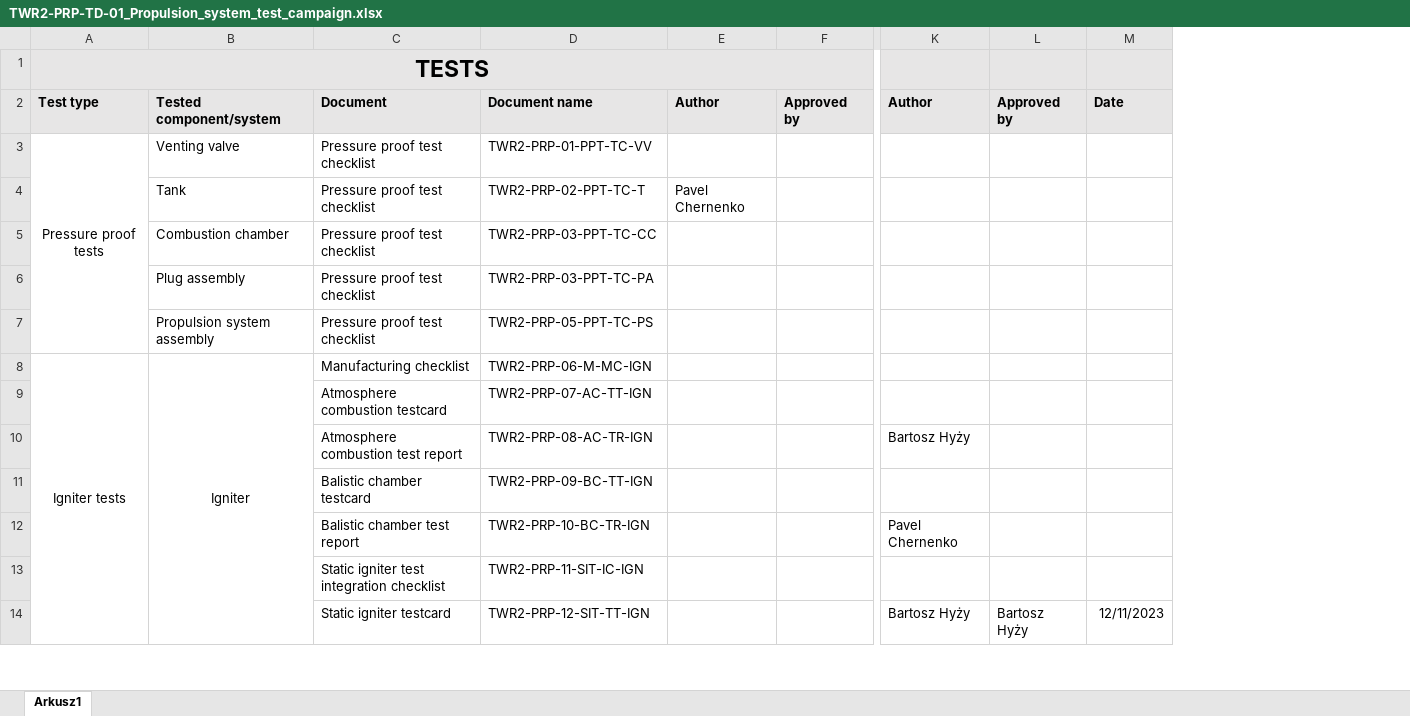
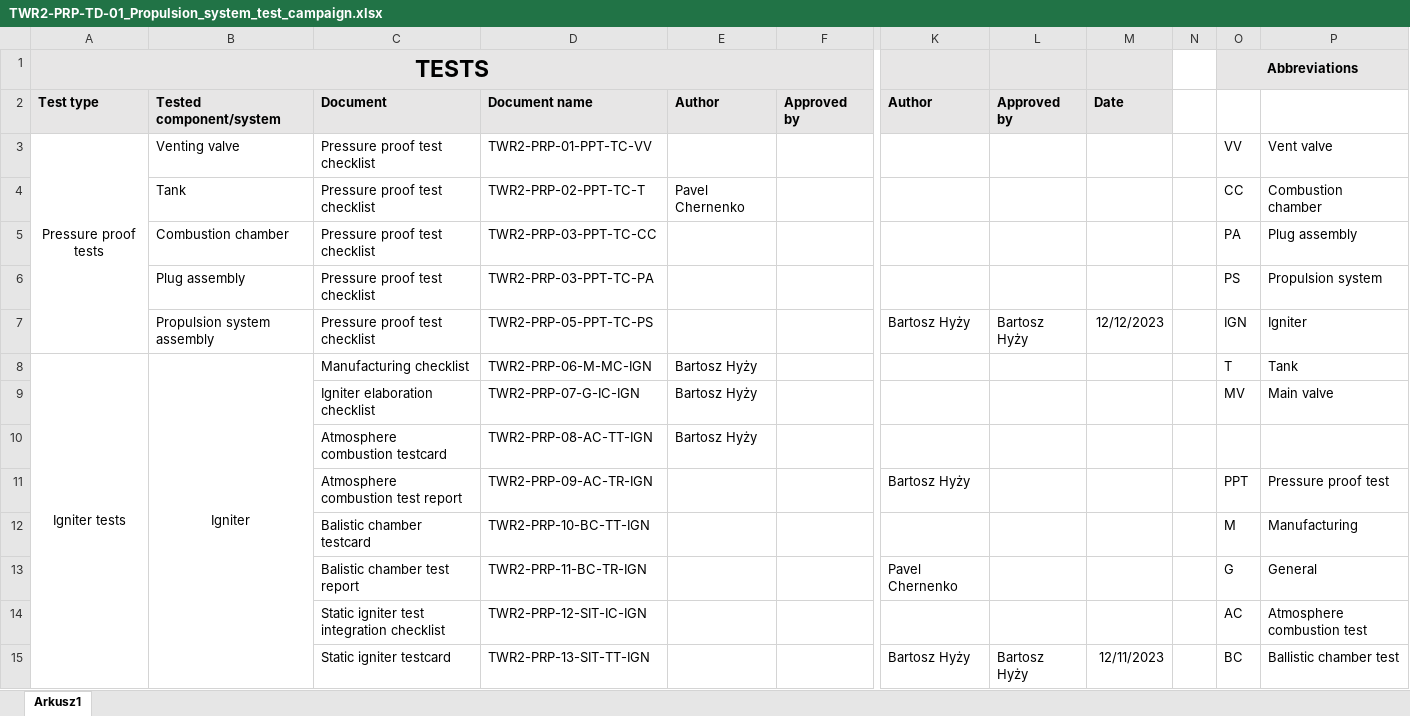
Before and after one commit to wtzmuda/twardowsky2, an Excel workbook: 05-Tests_documentation/04-Propulsion/TWR2-PRP-TD-01_Propulsion_system_test_campaign.xlsx, sheet Arkusz1, drawn as a sheet; only a part is shown, gaps mark what is left out; values as stored, in another font and other column widths than the file's, no borders; addresses are those after the commit; rows hold the shown columns only; the diff covers the shown part only; the diff names each change by its address in the sheet, - before the commit and + after, or states it on an @@ line.

Commit message:
Adding abbreviations to test document registry

```diff
--- a/05-Tests_documentation/04-Propulsion/TWR2-PRP-TD-01_Propulsion_system_test_campaign.xlsx (sheet Arkusz1)
+++ b/05-Tests_documentation/04-Propulsion/TWR2-PRP-TD-01_Propulsion_system_test_campaign.xlsx (sheet Arkusz1)
+column N, empty
+column O, rows 1-8: Abbreviations |  | VV | CC | PA | PS | IGN | T; rows 11-15: PPT | M | G | AC | BC
+column P, rows 3-8: Vent valve | Combustion chamber | Plug assembly | Propulsion system | Igniter | Tank; rows 11-15: Pressure proof test | Manufacturing | General | Atmosphere combustion test | Ballistic chamber test
-K7: (empty)
+K7: Bartosz Hyży
-L7: (empty)
+L7: Bartosz Hyży
-M7: (empty)
+M7: 12/12/2023
-E8: (empty)
+E8: Bartosz Hyży
+row 9:  |  | Igniter elaboration checklist | TWR2-PRP-07-G-IC-IGN | Bartosz Hyży |  |  |  |  |  | MV | Main valve
-D10: TWR2-PRP-07-AC-TT-IGN
+D10: TWR2-PRP-08-AC-TT-IGN
-E10: (empty)
+E10: Bartosz Hyży
-D11: TWR2-PRP-08-AC-TR-IGN
+D11: TWR2-PRP-09-AC-TR-IGN
-D12: TWR2-PRP-09-BC-TT-IGN
+D12: TWR2-PRP-10-BC-TT-IGN
-D13: TWR2-PRP-10-BC-TR-IGN
+D13: TWR2-PRP-11-BC-TR-IGN
-D14: TWR2-PRP-11-SIT-IC-IGN
+D14: TWR2-PRP-12-SIT-IC-IGN
-D15: TWR2-PRP-12-SIT-TT-IGN
+D15: TWR2-PRP-13-SIT-TT-IGN
```
Also changed, not shown: 7 added rows and 15 edited cells elsewhere in this sheet.
